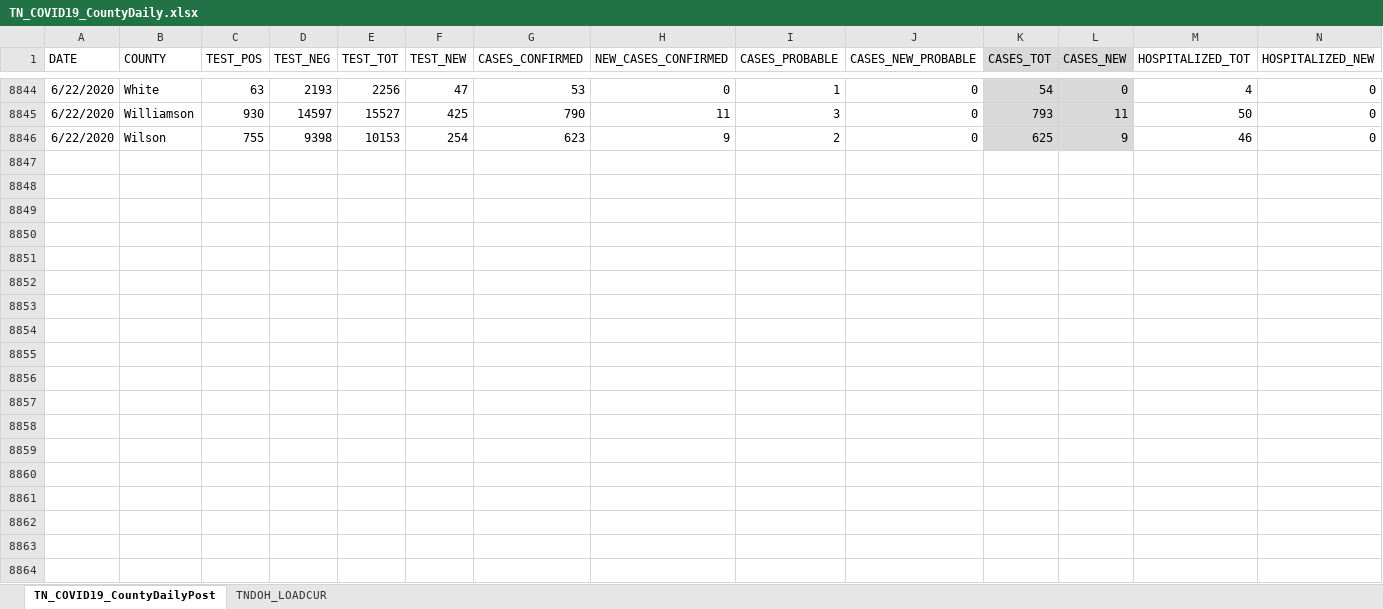
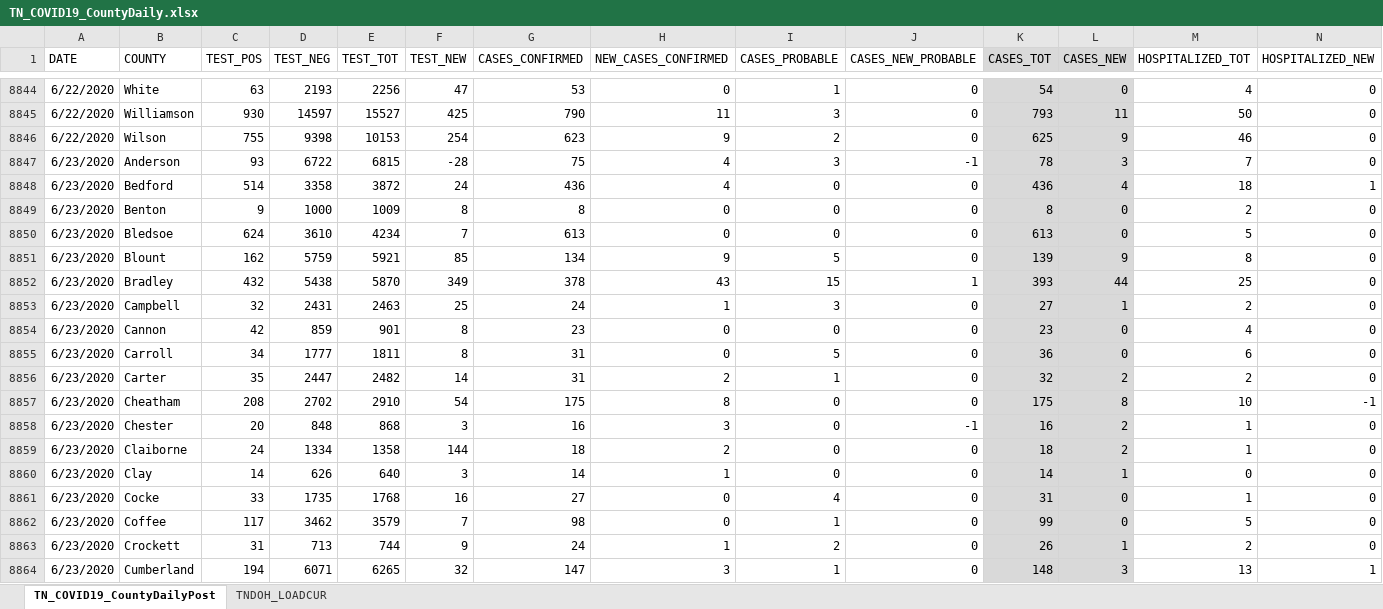
Before and after one commit to mfcarrasco/COVID-TN-Counties, an Excel workbook: TN_COVID19_CountyDaily.xlsx, sheet TN_COVID19_CountyDailyPost, drawn as a sheet; only a part is shown, gaps mark what is left out; values as stored, in another font and other column widths than the file's, no borders; rows hold the shown columns only; the diff covers the shown part only; the diff names each change by its address in the sheet, - before the commit and + after, or states it on an @@ line.

Commit message:
Data update

```diff
--- a/TN_COVID19_CountyDaily.xlsx (sheet TN_COVID19_CountyDailyPost)
+++ b/TN_COVID19_CountyDaily.xlsx (sheet TN_COVID19_CountyDailyPost)
+row 8847: 6/23/2020 | Anderson | 93 | 6722 | 6815 | -28 | 75 | 4 | 3 | -1 | 78 | 3 | 7 | 0
+row 8848: 6/23/2020 | Bedford | 514 | 3358 | 3872 | 24 | 436 | 4 | 0 | 0 | 436 | 4 | 18 | 1
+row 8849: 6/23/2020 | Benton | 9 | 1000 | 1009 | 8 | 8 | 0 | 0 | 0 | 8 | 0 | 2 | 0
+row 8850: 6/23/2020 | Bledsoe | 624 | 3610 | 4234 | 7 | 613 | 0 | 0 | 0 | 613 | 0 | 5 | 0
+row 8851: 6/23/2020 | Blount | 162 | 5759 | 5921 | 85 | 134 | 9 | 5 | 0 | 139 | 9 | 8 | 0
+row 8852: 6/23/2020 | Bradley | 432 | 5438 | 5870 | 349 | 378 | 43 | 15 | 1 | 393 | 44 | 25 | 0
+row 8853: 6/23/2020 | Campbell | 32 | 2431 | 2463 | 25 | 24 | 1 | 3 | 0 | 27 | 1 | 2 | 0
+row 8854: 6/23/2020 | Cannon | 42 | 859 | 901 | 8 | 23 | 0 | 0 | 0 | 23 | 0 | 4 | 0
+row 8855: 6/23/2020 | Carroll | 34 | 1777 | 1811 | 8 | 31 | 0 | 5 | 0 | 36 | 0 | 6 | 0
+row 8856: 6/23/2020 | Carter | 35 | 2447 | 2482 | 14 | 31 | 2 | 1 | 0 | 32 | 2 | 2 | 0
+row 8857: 6/23/2020 | Cheatham | 208 | 2702 | 2910 | 54 | 175 | 8 | 0 | 0 | 175 | 8 | 10 | -1
+row 8858: 6/23/2020 | Chester | 20 | 848 | 868 | 3 | 16 | 3 | 0 | -1 | 16 | 2 | 1 | 0
+row 8859: 6/23/2020 | Claiborne | 24 | 1334 | 1358 | 144 | 18 | 2 | 0 | 0 | 18 | 2 | 1 | 0
+row 8860: 6/23/2020 | Clay | 14 | 626 | 640 | 3 | 14 | 1 | 0 | 0 | 14 | 1 | 0 | 0
+row 8861: 6/23/2020 | Cocke | 33 | 1735 | 1768 | 16 | 27 | 0 | 4 | 0 | 31 | 0 | 1 | 0
+row 8862: 6/23/2020 | Coffee | 117 | 3462 | 3579 | 7 | 98 | 0 | 1 | 0 | 99 | 0 | 5 | 0
+row 8863: 6/23/2020 | Crockett | 31 | 713 | 744 | 9 | 24 | 1 | 2 | 0 | 26 | 1 | 2 | 0
+row 8864: 6/23/2020 | Cumberland | 194 | 6071 | 6265 | 32 | 147 | 3 | 1 | 0 | 148 | 3 | 13 | 1
```
Also changed, not shown: 79 added rows elsewhere in this sheet, sheet TNDOH_LOADCUR, TNDeptHealth_Demographics.xlsx, TN_Age.xlsx, 1 other file.
